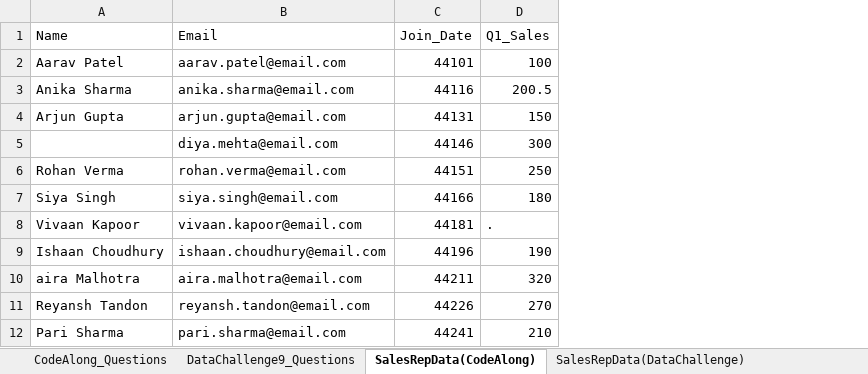
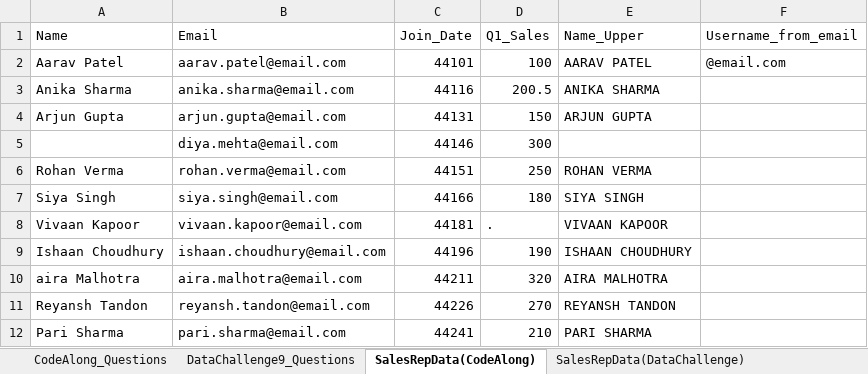
Before and after one commit to ro-the-creator/DA2025_Lectures, an Excel workbook: Mod1/Mod1Lec9_CodeAlongDataChallenge_STUDENT.xlsx, sheet SalesRepData(CodeAlong), drawn as a sheet; only a part is shown; values as stored, in another font and other column widths than the file's, no borders; charts and pictures not drawn; the diff names each change by its address in the sheet, - before the commit and + after, or states it on an @@ line.

Commit message:
completed OOP live challenge

```diff
--- a/Mod1/Mod1Lec9_CodeAlongDataChallenge_STUDENT.xlsx (sheet SalesRepData(CodeAlong))
+++ b/Mod1/Mod1Lec9_CodeAlongDataChallenge_STUDENT.xlsx (sheet SalesRepData(CodeAlong))
+column E (Name_Upper), rows 2-12: AARAV PATEL | ANIKA SHARMA | ARJUN GUPTA |  | ROHAN VERMA | SIYA SINGH | VIVAAN KAPOOR | ISHAAN CHOUDHURY | AIRA MALHOTRA | REYANSH TANDON | PARI SHARMA
+column F (Username_from_email), row 2: @email.com
```
Also changed, not shown: charts or pictures, 4 other files.
